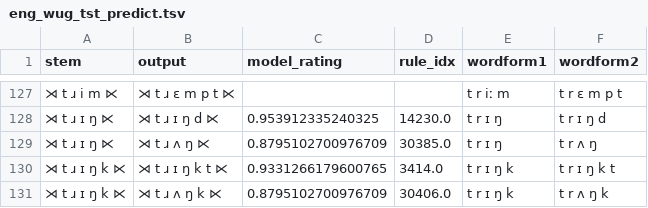
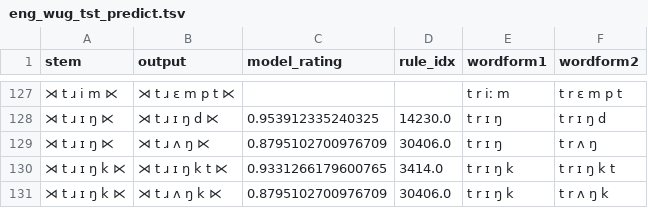
Before and after one commit to colincwilson/mingen, a TSV file: data/eng_wug_tst_predict.tsv, drawn as a sheet; only a part is shown, gaps mark what is left out.

```diff
--- a/data/eng_wug_tst_predict.tsv
+++ b/data/eng_wug_tst_predict.tsv
@@ -128,3 +128,3 @@ stem	output	model_rating	rule_idx	wordform1	wordform2
 ⋊ t ɹ ɪ ŋ ⋉	⋊ t ɹ ɪ ŋ d ⋉	0.953912335240325	14230.0	t r ɪ ŋ	t r ɪ ŋ d
-⋊ t ɹ ɪ ŋ ⋉	⋊ t ɹ ʌ ŋ ⋉	0.8795102700976709	30385.0	t r ɪ ŋ	t r ʌ ŋ
+⋊ t ɹ ɪ ŋ ⋉	⋊ t ɹ ʌ ŋ ⋉	0.8795102700976709	30406.0	t r ɪ ŋ	t r ʌ ŋ
 ⋊ t ɹ ɪ ŋ k ⋉	⋊ t ɹ ɪ ŋ k t ⋉	0.9331266179600765	3414.0	t r ɪ ŋ k	t r ɪ ŋ k t
```
Also changed, not shown: data/eng2_rules_pruned.tsv, data/eng_rules_pruned.tsv, 4 other files.
